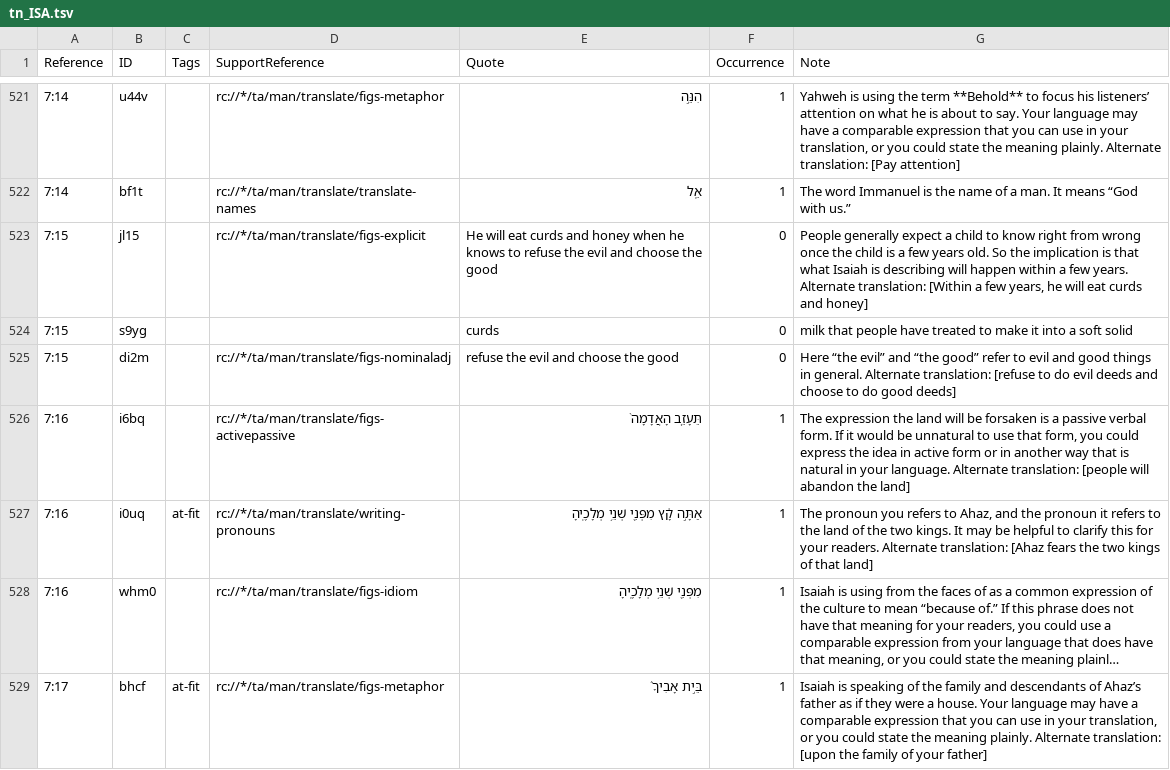
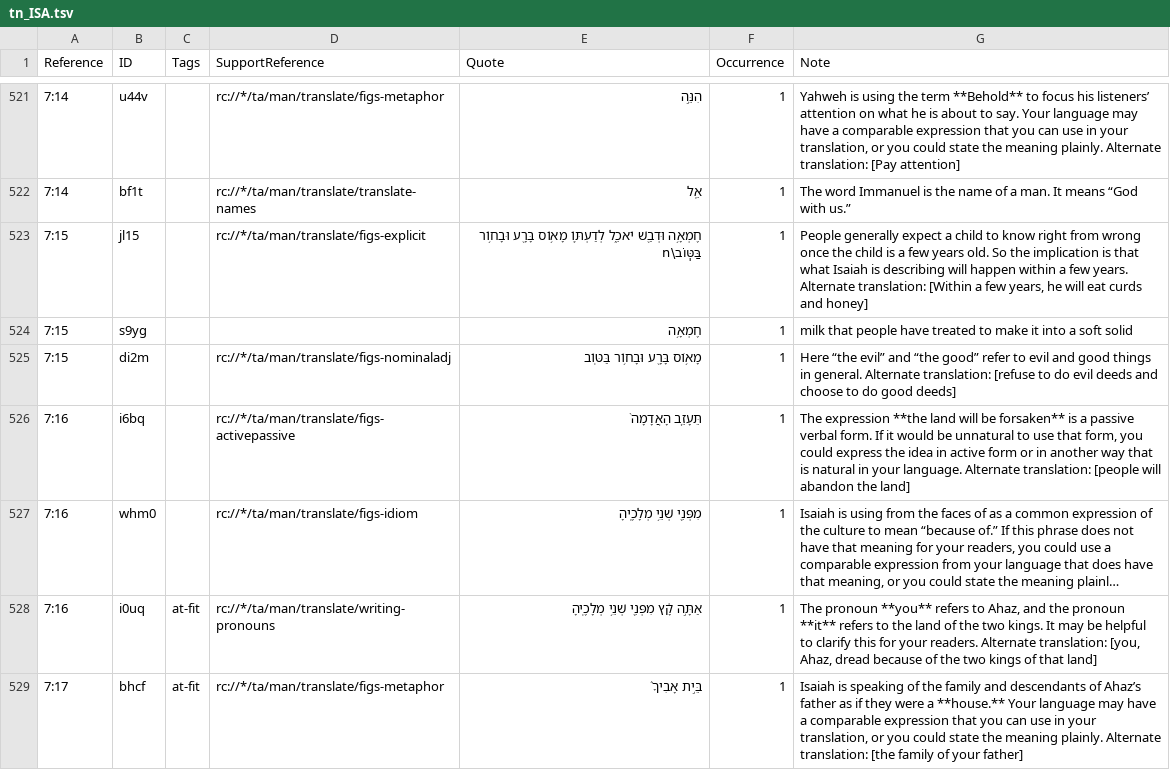
Before and after one commit to ding0t/en_tn, a TSV file: tn_ISA.tsv, drawn as a sheet; only a part is shown, gaps mark what is left out; long unchanged cells end in …; removed rows and columns are numbered as before the commit, all else as after; the diff covers the shown part only; the diff names each change by its address in the sheet, - before the commit and + after, or states it on an @@ line.

Commit message:
Merge justplainjane47-tc-create-1 into master by justplainjane47 (#6913)
Co-authored-by: justplainjane47 <jane.bussard@unfoldingword.org>
Co-committed-by: justplainjane47 <jane.bussard@unfoldingword.org>

```diff
--- a/tn_ISA.tsv
+++ b/tn_ISA.tsv
-E523 (Quote): He will eat curds and honey when he knows to refuse the evil and choose the good
+E523 (Quote): חֶמְאָ֥ה וּדְבַ֖שׁ יֹאכֵ֑ל לְדַעְתּ֛וֹ מָא֥וֹס בָּרָ֖ע וּבָח֥וֹר בַּטּֽוֹב\n
-F523:F525 (Occurrence): 0
+F523:F525 (Occurrence): 1
-E524 (Quote): curds
+E524 (Quote): חֶמְאָ֥ה
-E525 (Quote): refuse the evil and choose the good
+E525 (Quote): מָא֥וֹס בָּרָ֖ע וּבָח֥וֹר בַּטּֽוֹב
-G526 (Note): The expression the land will be forsaken is a…
+G526 (Note): The expression **the land will be forsaken** is a…
-row 527: 7:16 | i0uq | at-fit | rc://*/ta/man/translate/writing-pronouns | אַתָּ֣ה קָ֔ץ מִפְּנֵ֖י שְׁנֵ֥י מְלָכֶֽיהָ | 1 | The pronoun you refers to Ahaz, and the pronoun it refers to the land of the two kings. It may be helpful to clarify this for your readers. Alternate translation: [Ahaz fears the two kings of that land]
+row 528: 7:16 | i0uq | at-fit | rc://*/ta/man/translate/writing-pronouns | אַתָּ֣ה קָ֔ץ מִפְּנֵ֖י שְׁנֵ֥י מְלָכֶֽיהָ | 1 | The pronoun **you** refers to Ahaz, and the pronoun **it** refers to the land of the two kings. It may be helpful to clarify this for your readers. Alternate translation: [you, Ahaz, dread because of the two kings of that land]
-G529 (Note): …were a house. Your language may have a comparable expression that you can use in your translation, or you could state the meaning plainly. Alternate translation: [upon the family of…
+G529 (Note): …were a **house.** Your language may have a comparable expression that you can use in your translation, or you could state the meaning plainly. Alternate translation: [the family of…
```
Also changed, not shown: 2 added rows, 3 removed rows, 1 moved row and 19 edited cells elsewhere in this file.
